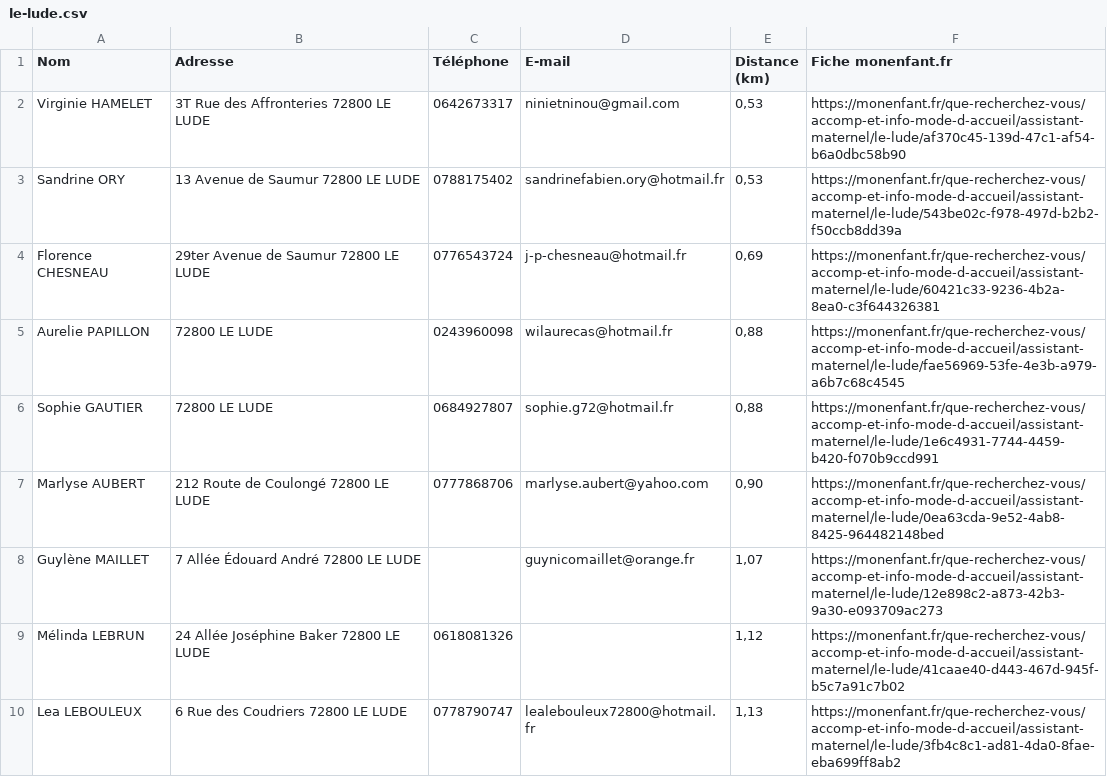
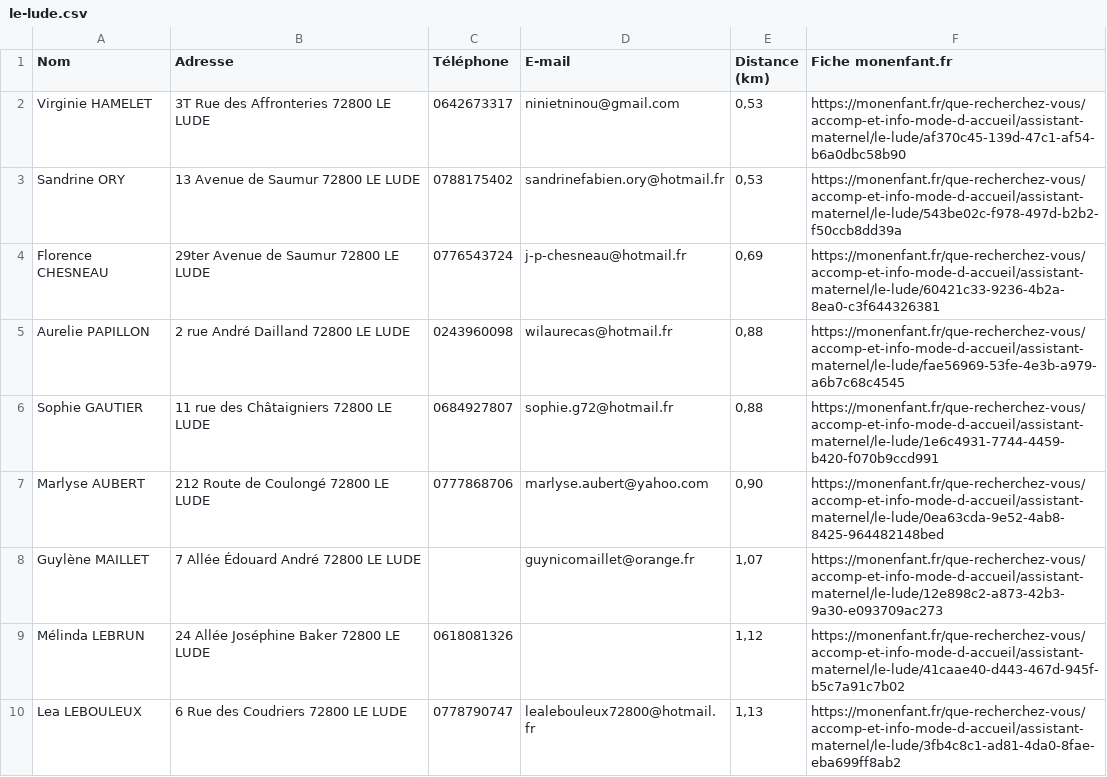
Before and after one commit to cl4ire/cl4ire.github.io, a CSV file: territoires/geosudsarthe/saisie/assistantes-maternelles/le-lude.csv, drawn as a sheet; only a part is shown.

```diff
--- a/territoires/geosudsarthe/saisie/assistantes-maternelles/le-lude.csv
+++ b/territoires/geosudsarthe/saisie/assistantes-maternelles/le-lude.csv
@@ -4,4 +4,4 @@ Sandrine ORY;13 Avenue de Saumur 72800 LE LUDE;0788175402;sandrinefabien.ory@hot
 Florence CHESNEAU;29ter Avenue de Saumur 72800 LE LUDE;0776543724;j-p-chesneau@hotmail.fr;0,69;https://monenfant.fr/que-recherchez-vous/accomp-et-info-mode-d-accueil/assistant-maternel/le-lude/60421c33-9236-4b2a-8ea0-c3f644326381
-Aurelie PAPILLON;72800 LE LUDE;0243960098;wilaurecas@hotmail.fr;0,88;https://monenfant.fr/que-recherchez-vous/accomp-et-info-mode-d-accueil/assistant-maternel/le-lude/fae56969-53fe-4e3b-a979-a6b7c68c4545
-Sophie GAUTIER;72800 LE LUDE;0684927807;sophie.g72@hotmail.fr;0,88;https://monenfant.fr/que-recherchez-vous/accomp-et-info-mode-d-accueil/assistant-maternel/le-lude/1e6c4931-7744-4459-b420-f070b9ccd991
+Aurelie PAPILLON;2 rue André Dailland 72800 LE LUDE;0243960098;wilaurecas@hotmail.fr;0,88;https://monenfant.fr/que-recherchez-vous/accomp-et-info-mode-d-accueil/assistant-maternel/le-lude/fae56969-53fe-4e3b-a979-a6b7c68c4545
+Sophie GAUTIER;11 rue des Châtaigniers 72800 LE LUDE;0684927807;sophie.g72@hotmail.fr;0,88;https://monenfant.fr/que-recherchez-vous/accomp-et-info-mode-d-accueil/assistant-maternel/le-lude/1e6c4931-7744-4459-b420-f070b9ccd991
 Marlyse AUBERT;212 Route de Coulongé 72800 LE LUDE;0777868706;marlyse.aubert@yahoo.com;0,90;https://monenfant.fr/que-recherchez-vous/accomp-et-info-mode-d-accueil/assistant-maternel/le-lude/0ea63cda-9e52-4ab8-8425-964482148bed
```
